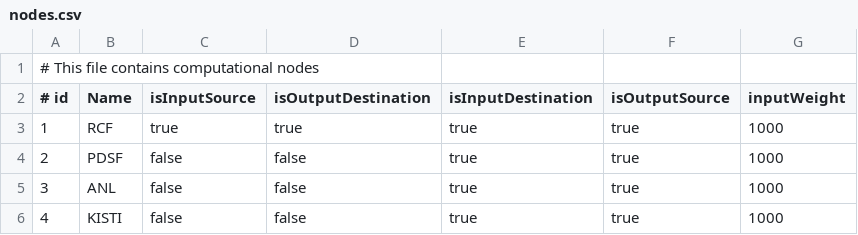
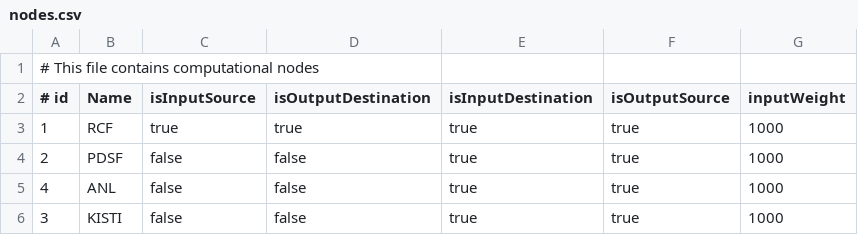
Before and after one commit to DzMakatun/planner, a CSV file: planner/input/nodes.csv, drawn as a sheet.

```diff
--- a/planner/input/nodes.csv
+++ b/planner/input/nodes.csv
@@ -4,3 +4,3 @@
 2,PDSF,false,false,true,true,1000
-3,ANL,false,false,true,true,1000
-4,KISTI,false,false,true,true,1000
+4,ANL,false,false,true,true,1000
+3,KISTI,false,false,true,true,1000
```
Also changed, not shown: 9 other files.
